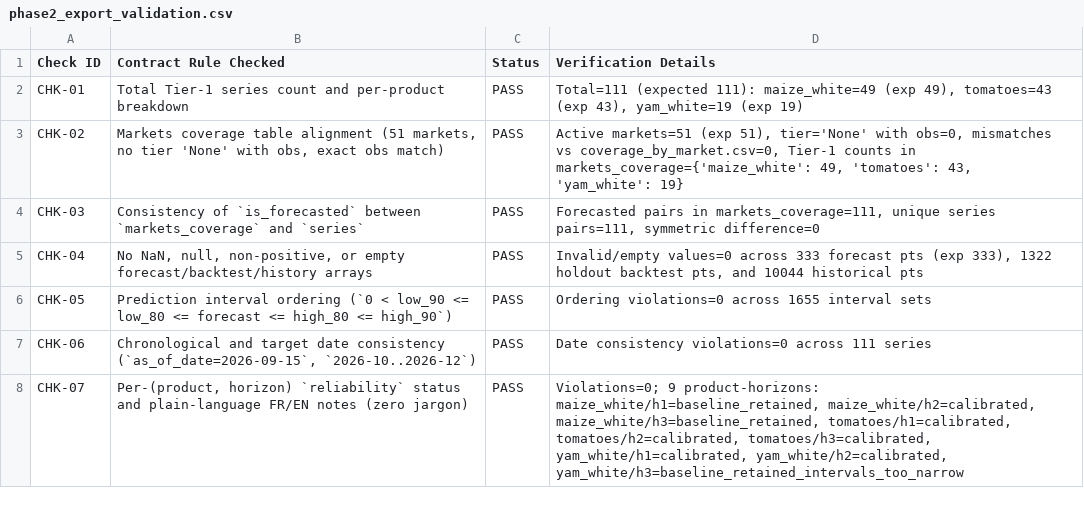
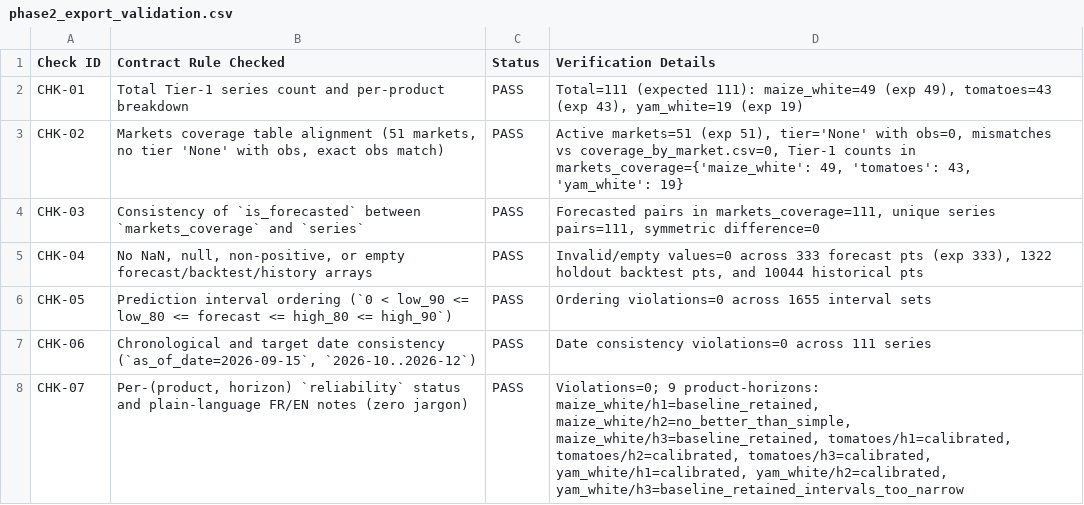
Before and after one commit to codjiabrian44-cpu/benin-agromarket, a CSV file: docs/tables/phase2_export_validation.csv, drawn as a sheet.

```diff
--- a/docs/tables/phase2_export_validation.csv
+++ b/docs/tables/phase2_export_validation.csv
@@ -7,2 +7,2 @@ CHK-05,Prediction interval ordering (`0 < low_90 <= low_80 <= forecast <= high_8
 CHK-06,"Chronological and target date consistency (`as_of_date=2026-09-15`, `2026-10..2026-12`)",PASS,Date consistency violations=0 across 111 series
-CHK-07,"Per-(product, horizon) `reliability` status and plain-language FR/EN notes (zero jargon)",PASS,"Violations=0; 9 product-horizons: maize_white/h1=baseline_retained, maize_white/h2=calibrated, maize_white/h3=baseline_retained, tomatoes/h1=calibrated, tomatoes/h2=calibrated, tomatoes/h3=calibrated, yam_white/h1=calibrated, yam_white/h2=calibrated, yam_white/h3=baseline_retained_intervals_too_narrow"
+CHK-07,"Per-(product, horizon) `reliability` status and plain-language FR/EN notes (zero jargon)",PASS,"Violations=0; 9 product-horizons: maize_white/h1=baseline_retained, maize_white/h2=no_better_than_simple, maize_white/h3=baseline_retained, tomatoes/h1=calibrated, tomatoes/h2=calibrated, tomatoes/h3=calibrated, yam_white/h1=calibrated, yam_white/h2=calibrated, yam_white/h3=baseline_retained_intervals_too_narrow"
```
Also changed, not shown: docs/tables/contrast_check.csv, docs/tables/web_budget.csv, 17 other files.
